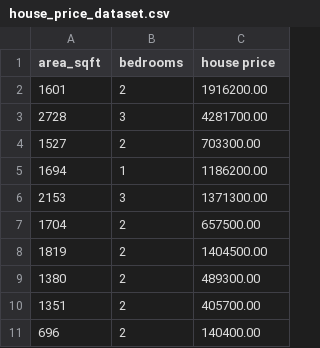
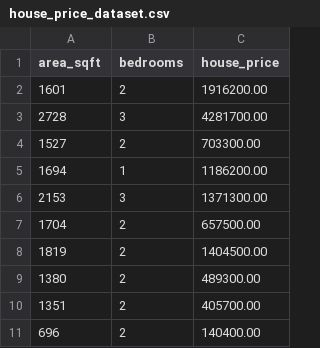
Before and after one commit to gopalstud86/GenAI-Assignments, a CSV file: Bronze Badge Assignments/Datasets/house_price_dataset.csv, drawn as a sheet.

Commit message:
Update house_price_dataset.csv

```diff
--- a/Bronze Badge Assignments/Datasets/house_price_dataset.csv
+++ b/Bronze Badge Assignments/Datasets/house_price_dataset.csv
@@ -1,2 +1,2 @@
-area_sqft,bedrooms,house price
+area_sqft,bedrooms,house_price
 1601,2,1916200.00
```
